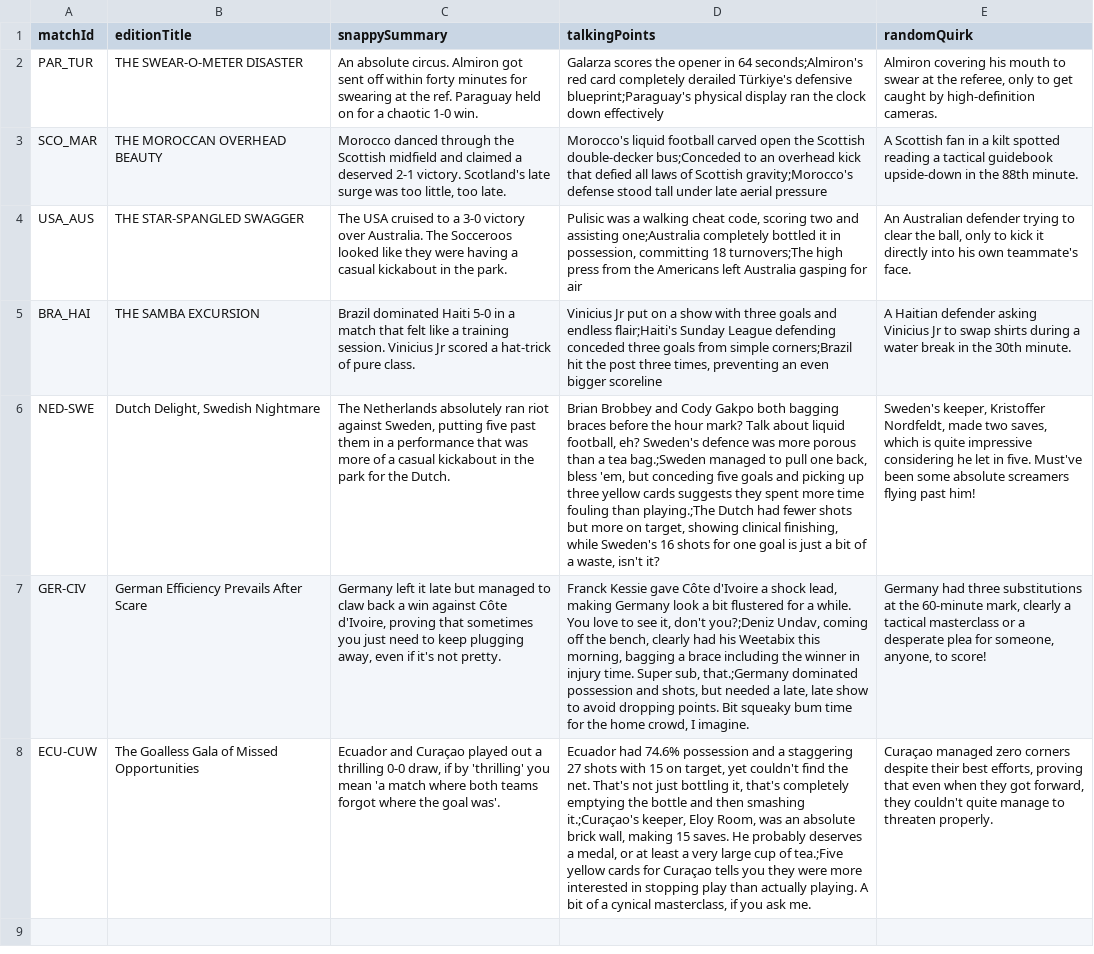
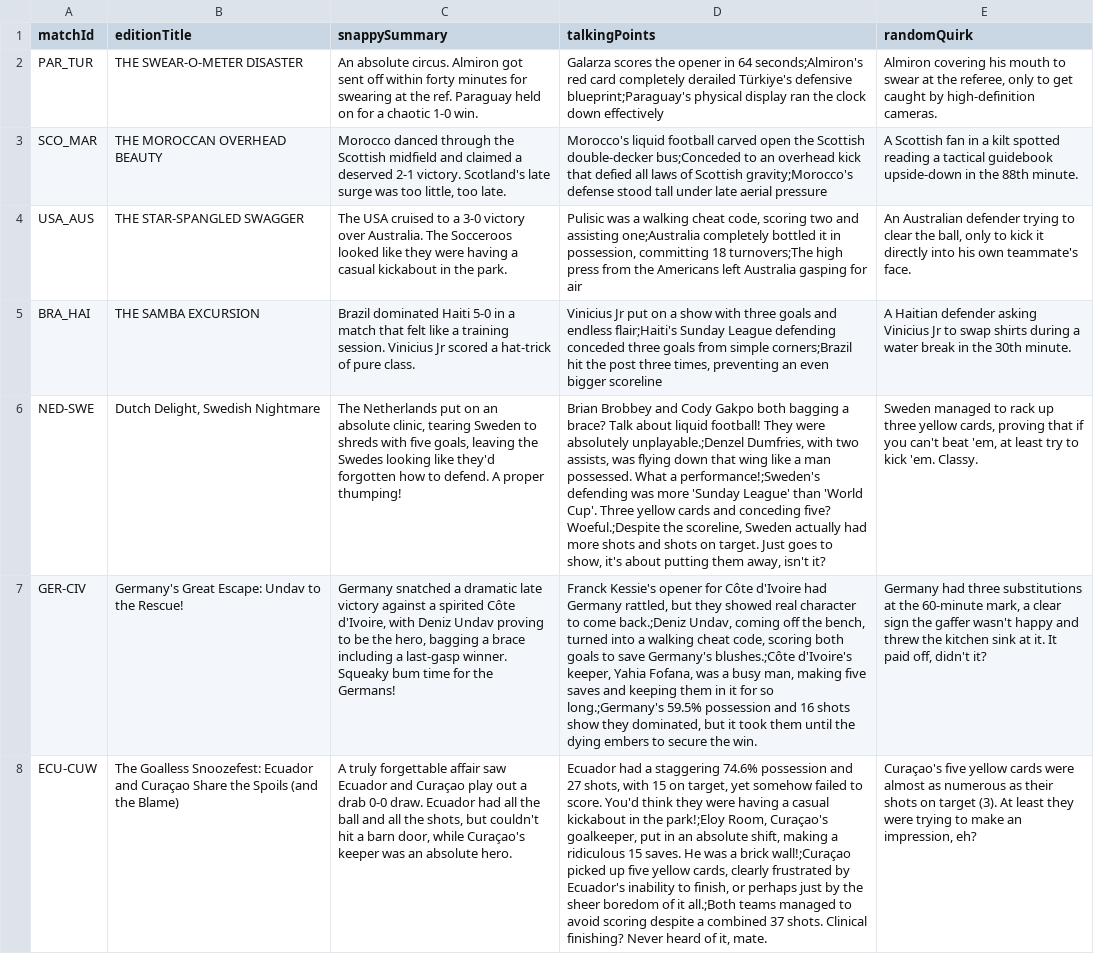
Before and after one commit to bhaisbhai/worldcup2026, a CSV file: public/assets/ai/csv/matches_ai.csv, drawn as a sheet; the diff names each change by its address in the sheet, - before the commit and + after, or states it on an @@ line.

```diff
--- a/public/assets/ai/csv/matches_ai.csv
+++ b/public/assets/ai/csv/matches_ai.csv
-C6 (snappySummary): The Netherlands absolutely ran riot against Sweden, putting five past them in a performance that was more of a casual kickabout in the park for the Dutch.
+C6 (snappySummary): The Netherlands put on an absolute clinic, tearing Sweden to shreds with five goals, leaving the Swedes looking like they'd forgotten how to defend. A proper thumping!
-D6 (talkingPoints): …both bagging braces before the hour mark? Talk about liquid football, eh? Sweden's defence was more porous than a tea bag.;Sweden managed to pull one back, bless 'em, but conceding five goals and picking up three yellow cards suggests they spent more time fouling than playing.;The Dutch had fewer shots but more on target, showing clinical finishing, while Sweden's 16 shots for one goal is just a bit of a waste, isn't it?
+D6 (talkingPoints): …both bagging a brace? Talk about liquid football! They were absolutely unplayable.;Denzel Dumfries, with two assists, was flying down that wing like a man possessed. What a performance!;Sweden's defending was more 'Sunday League' than 'World Cup'. Three yellow cards and conceding five? Woeful.;Despite the scoreline, Sweden actually had more shots and shots on target. Just goes to show, it's about putting them away, isn't it?
-E6 (randomQuirk): Sweden's keeper, Kristoffer Nordfeldt, made two saves, which is quite impressive considering he let in five. Must've been some absolute screamers flying past him!
+E6 (randomQuirk): Sweden managed to rack up three yellow cards, proving that if you can't beat 'em, at least try to kick 'em. Classy.
-B7 (editionTitle): German Efficiency Prevails After Scare
+B7 (editionTitle): Germany's Great Escape: Undav to the Rescue!
-C7 (snappySummary): Germany left it late but managed to claw back a win against Côte d'Ivoire, proving that sometimes you just need to keep plugging away, even if it's not pretty.
+C7 (snappySummary): Germany snatched a dramatic late victory against a spirited Côte d'Ivoire, with Deniz Undav proving to be the hero, bagging a brace including a last-gasp winner. Squeaky bum time for the Germans!
-D7 (talkingPoints): Franck Kessie gave Côte d'Ivoire a shock lead, making Germany look a bit flustered for a while. You love to see it, don't you?;Deniz Undav, coming off the bench, clearly had his Weetabix this morning, bagging a brace including the winner in injury time. Super sub, that.;Germany dominated possession and shots, but needed a late, late show to avoid dropping points. Bit squeaky bum time for the home crowd, I imagine.
+D7 (talkingPoints): Franck Kessie's opener for Côte d'Ivoire had Germany rattled, but they showed real character to come back.;Deniz Undav, coming off the bench, turned into a walking cheat code, scoring both goals to save Germany's blushes.;Côte d'Ivoire's keeper, Yahia Fofana, was a busy man, making five saves and keeping them in it for so long.;Germany's 59.5% possession and 16 shots show they dominated, but it took them until the dying embers to secure the win.
-E7 (randomQuirk): …60-minute mark, clearly a tactical masterclass or a desperate plea for someone, anyone, to score!
+E7 (randomQuirk): …60-minute mark, a clear sign the gaffer wasn't happy and threw the kitchen sink at it. It paid off, didn't it?
-B8 (editionTitle): The Goalless Gala of Missed Opportunities
+B8 (editionTitle): The Goalless Snoozefest: Ecuador and Curaçao Share the Spoils (and the Blame)
-C8 (snappySummary): Ecuador and Curaçao played out a thrilling 0-0 draw, if by 'thrilling' you mean 'a match where both teams forgot where the goal was'.
+C8 (snappySummary): A truly forgettable affair saw Ecuador and Curaçao play out a drab 0-0 draw. Ecuador had all the ball and all the shots, but couldn't hit a barn door, while Curaçao's keeper was an absolute hero.
-D8 (talkingPoints): Ecuador had 74.6% possession and a staggering 27 shots with 15 on target, yet couldn't find the net. That's not just bottling it, that's completely emptying the bottle and then smashing it.;Curaçao's keeper, Eloy Room, was an absolute brick wall, making 15 saves. He probably deserves a medal, or at least a very large cup of tea.;Five yellow cards for Curaçao tells you they were more interested in stopping play than actually playing. A bit of a cynical masterclass, if you ask me.
+D8 (talkingPoints): Ecuador had a staggering 74.6% possession and 27 shots, with 15 on target, yet somehow failed to score. You'd think they were having a casual kickabout in the park!;Eloy Room, Curaçao's goalkeeper, put in an absolute shift, making a ridiculous 15 saves. He was a brick wall!;Curaçao picked up five yellow cards, clearly frustrated by Ecuador's inability to finish, or perhaps just by the sheer boredom of it all.;Both teams managed to avoid scoring despite a combined 37 shots. Clinical finishing? Never heard of it, mate.
-E8 (randomQuirk): Curaçao managed zero corners despite their best efforts, proving that even when they got forward, they couldn't quite manage to threaten properly.
+E8 (randomQuirk): Curaçao's five yellow cards were almost as numerous as their shots on target (3). At least they were trying to make an impression, eh?
```
Also changed, not shown: public/assets/ai/csv/days_ai.csv, public/assets/ai/csv/teams_ai.csv, 3 other files.
